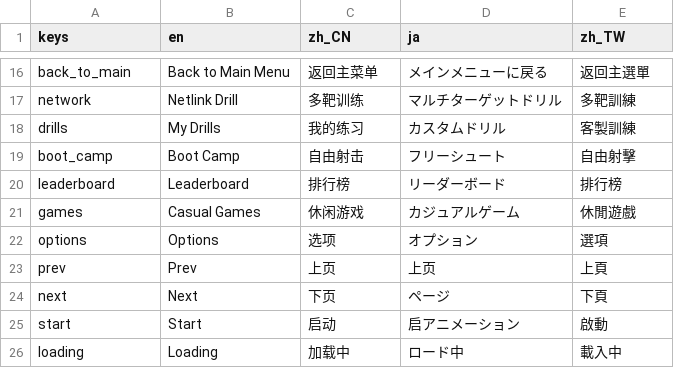
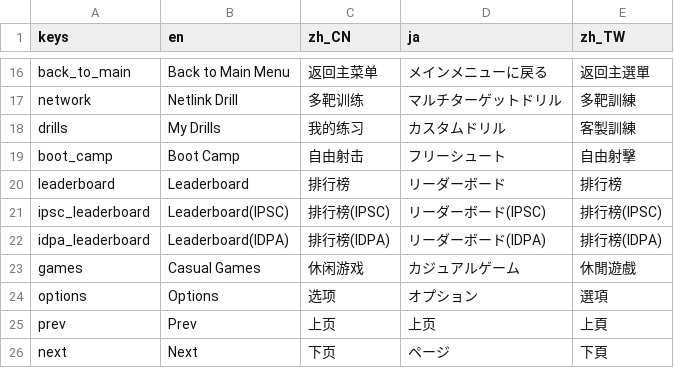
Before and after one commit to 1733208392/FlexTargetIPSC, a CSV file: translations/translations.csv, drawn as a sheet; only a part is shown, gaps mark what is left out; the shorter side is filled out with more unchanged rows.

```diff
--- a/translations/translations.csv
+++ b/translations/translations.csv
@@ -29,2 +29,4 @@ boot_camp,Boot Camp,自由射击,フリーシュート,自由射擊
 leaderboard,Leaderboard,排行榜,リーダーボード,排行榜
+ipsc_leaderboard,Leaderboard(IPSC),排行榜(IPSC),リーダーボード(IPSC),排行榜(IPSC)
+idpa_leaderboard,Leaderboard(IDPA),排行榜(IDPA),リーダーボード(IDPA),排行榜(IDPA)
 games,Casual Games,休闲游戏,カジュアルゲーム,休閒遊戲
```
Also changed, not shown: 17 other files.
